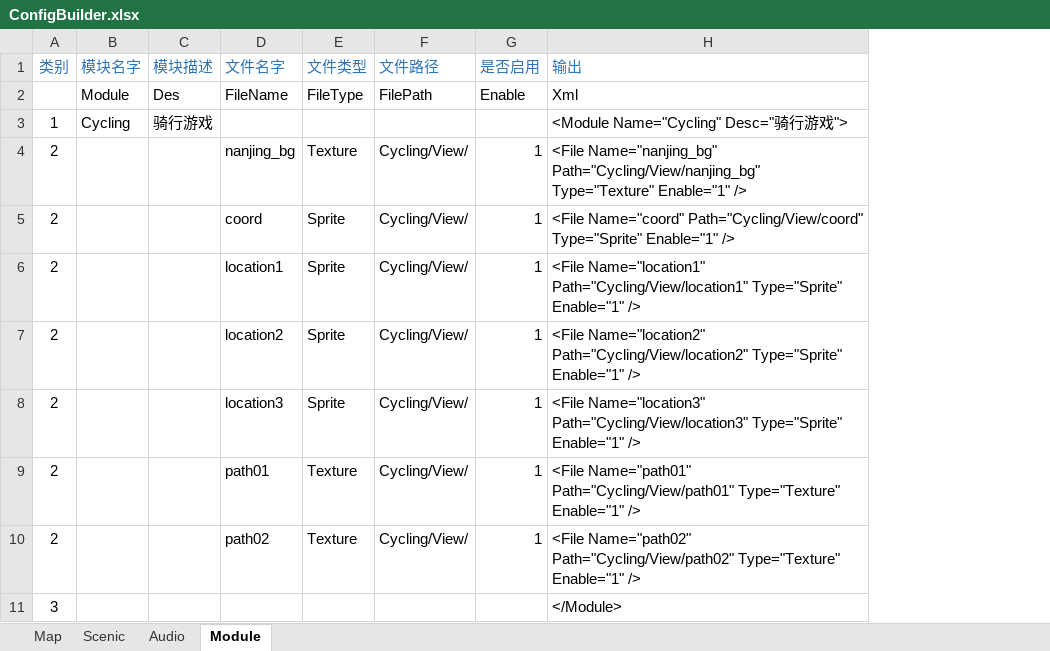
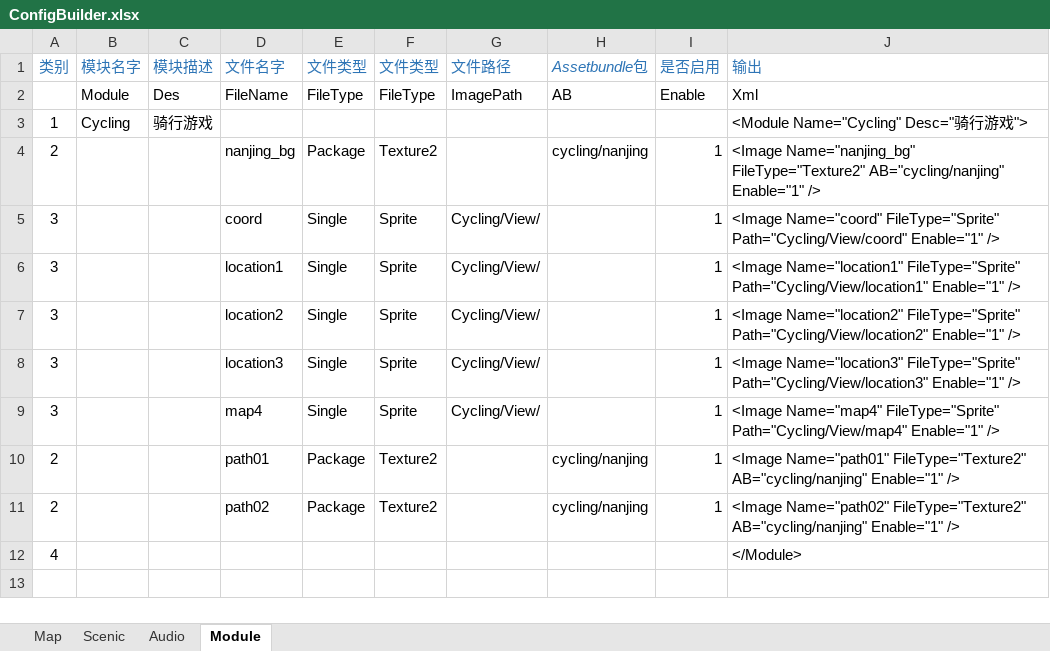
Before and after one commit to EarlyAnt/AppGame, an Excel workbook: Resources/configs/ConfigBuilder.xlsx, sheet Module, drawn as a sheet; values as stored, in another font and other column widths than the file's, no borders; addresses are those after the commit; the diff names each change by its address in the sheet, - before the commit and + after, or states it on an @@ line.

Commit message:
1.ModuleConfig.xml配置文件，Module页的内容改为可兼容Sprite，Texture1，Texture2和Spine等类型的文件。

```diff
--- a/Resources/configs/ConfigBuilder.xlsx (sheet Module)
+++ b/Resources/configs/ConfigBuilder.xlsx (sheet Module)
+column E (文件类型), rows 2-8: FileType |  | Package | Single | Single | Single | Single; rows 10-11: Package | Package
+column H (Assetbundle包), rows 2-4: AB |  | cycling/nanjing; rows 10-11: cycling/nanjing | cycling/nanjing
-G2 (文件路径): FilePath
+G2 (文件路径): ImagePath
-F4 (文件类型): Texture
+F4 (文件类型): Texture2
-G4 (文件路径): Cycling/View/
+G4 (文件路径): (empty)
-J4 (输出): <File Name="nanjing_bg" Path="Cycling/View/nanjing_bg" Type="Texture" Enable="1" />
+J4 (输出): <Image Name="nanjing_bg" FileType="Texture2" AB="cycling/nanjing" Enable="1" />
-A5:A8 (类别): 2
+A5:A8 (类别): 3
-J5 (输出): <File Name="coord" Path="Cycling/View/coord" Type="Sprite" Enable="1" />
+J5 (输出): <Image Name="coord" FileType="Sprite" Path="Cycling/View/coord" Enable="1" />
-J6 (输出): <File Name="location1" Path="Cycling/View/location1" Type="Sprite" Enable="1" />
+J6 (输出): <Image Name="location1" FileType="Sprite" Path="Cycling/View/location1" Enable="1" />
-J7 (输出): <File Name="location2" Path="Cycling/View/location2" Type="Sprite" Enable="1" />
+J7 (输出): <Image Name="location2" FileType="Sprite" Path="Cycling/View/location2" Enable="1" />
-J8 (输出): <File Name="location3" Path="Cycling/View/location3" Type="Sprite" Enable="1" />
+J8 (输出): <Image Name="location3" FileType="Sprite" Path="Cycling/View/location3" Enable="1" />
+row 9: 3 |  |  | map4 | Single | Sprite | Cycling/View/ |  | 1 | <Image Name="map4" FileType="Sprite" Path="Cycling/View/map4" Enable="1" />
-F10:F11 (文件类型): Texture
+F10:F11 (文件类型): Texture2
-G10:G11 (文件路径): Cycling/View/
+G10:G11 (文件路径): (empty)
-J10 (输出): <File Name="path01" Path="Cycling/View/path01" Type="Texture" Enable="1" />
+J10 (输出): <Image Name="path01" FileType="Texture2" AB="cycling/nanjing" Enable="1" />
-J11 (输出): <File Name="path02" Path="Cycling/View/path02" Type="Texture" Enable="1" />
+J11 (输出): <Image Name="path02" FileType="Texture2" AB="cycling/nanjing" Enable="1" />
-A12 (类别): 3
+A12 (类别): 4
```
Also changed, not shown: formulas that keep their value, 1 other file.
